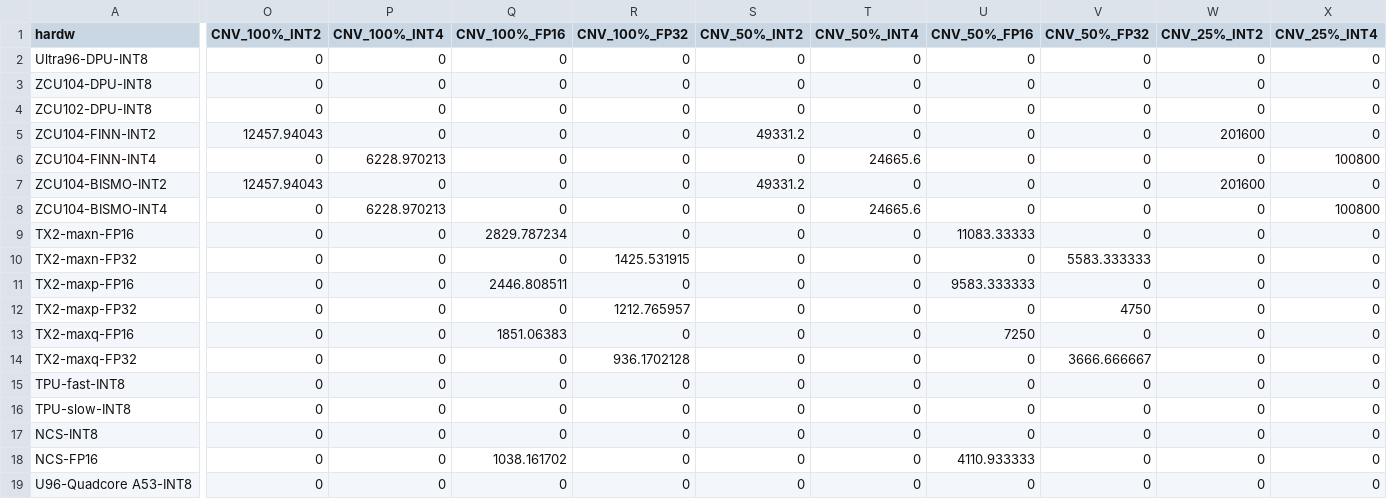
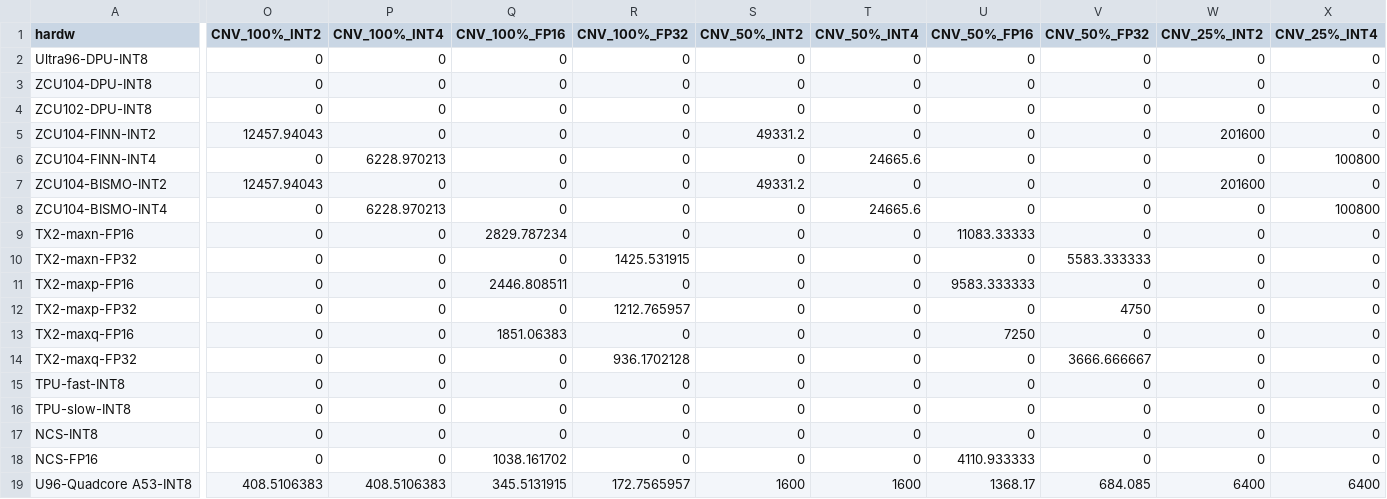
Before and after one commit to RCL-lab/QutibenchWeb, a CSV file: _notebooks/data/performance_predictions_imagenet_mnist_cifar_2.csv, drawn as a sheet; only a part is shown, gaps mark what is left out; the diff covers the shown part only; the diff names each change by its address in the sheet, - before the commit and + after, or states it on an @@ line.

```diff
--- a/_notebooks/data/performance_predictions_imagenet_mnist_cifar_2.csv
+++ b/_notebooks/data/performance_predictions_imagenet_mnist_cifar_2.csv
-O19 (CNV_100%_INT2): 0
+O19 (CNV_100%_INT2): 408.5106383
-P19 (CNV_100%_INT4): 0
+P19 (CNV_100%_INT4): 408.5106383
-Q19 (CNV_100%_FP16): 0
+Q19 (CNV_100%_FP16): 345.5131915
-R19 (CNV_100%_FP32): 0
+R19 (CNV_100%_FP32): 172.7565957
-S19 (CNV_50%_INT2): 0
+S19 (CNV_50%_INT2): 1600
-T19 (CNV_50%_INT4): 0
+T19 (CNV_50%_INT4): 1600
-U19 (CNV_50%_FP16): 0
+U19 (CNV_50%_FP16): 1368.17
-V19 (CNV_50%_FP32): 0
+V19 (CNV_50%_FP32): 684.085
-W19 (CNV_25%_INT2): 0
+W19 (CNV_25%_INT2): 6400
-X19 (CNV_25%_INT4): 0
+X19 (CNV_25%_INT4): 6400
```
Also changed, not shown: 6 edited cells elsewhere in this file, _notebooks/data/cleaned_csv/performance_prediction_cifar10.csv, 3 other files.
